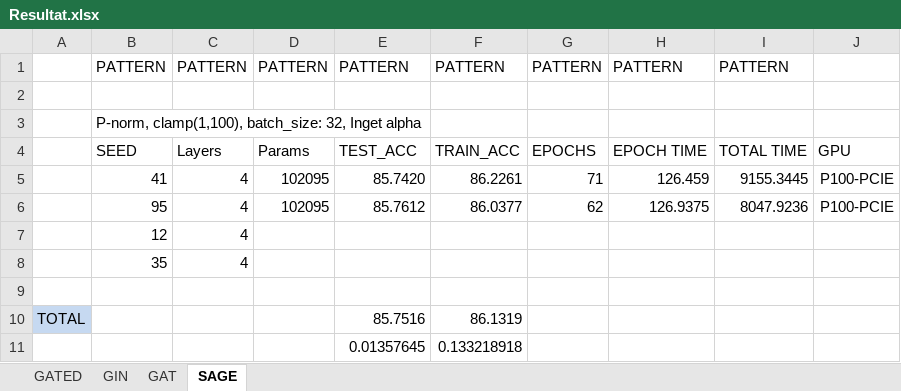
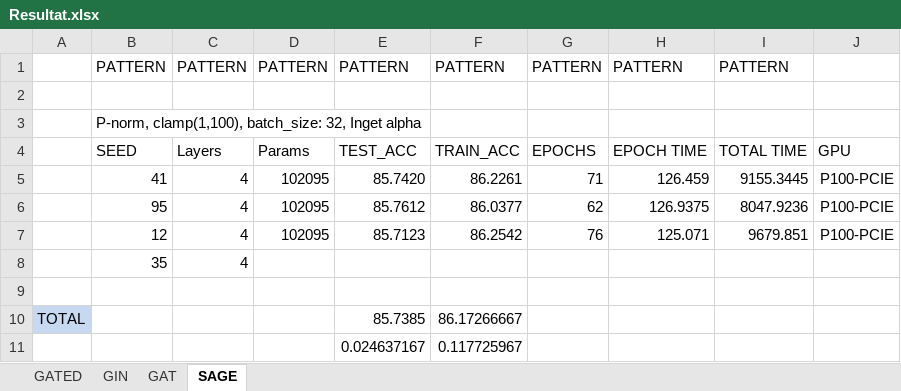
Before and after one commit to NiklasWik/GNN-wAGG, an Excel workbook: Resultat/Resultat.xlsx, sheet SAGE, drawn as a sheet; values as stored, in another font and other column widths than the file's, no borders; table styles not drawn; removed rows and columns are numbered as before the commit, all else as after; the diff names each change by its address in the sheet, - before the commit and + after, or states it on an @@ line.

Commit message:
Update Resultat.xlsx

```diff
--- a/Resultat/Resultat.xlsx (sheet SAGE)
+++ b/Resultat/Resultat.xlsx (sheet SAGE)
-row 7:  | 12 | 4
+row 7:  | 12 | 4 | 102095 | 85.7123 | 86.2542 | 76 | 125.071 | 9679.851 | P100-PCIE
-E10: 85.7516
+E10: 85.7385
-F10: 86.1319
+F10: 86.17266667
-row 11:  |  |  |  | 0.01357645 | 0.133218918
+row 11:  |  |  |  | 0.024637167 | 0.117725967
```
